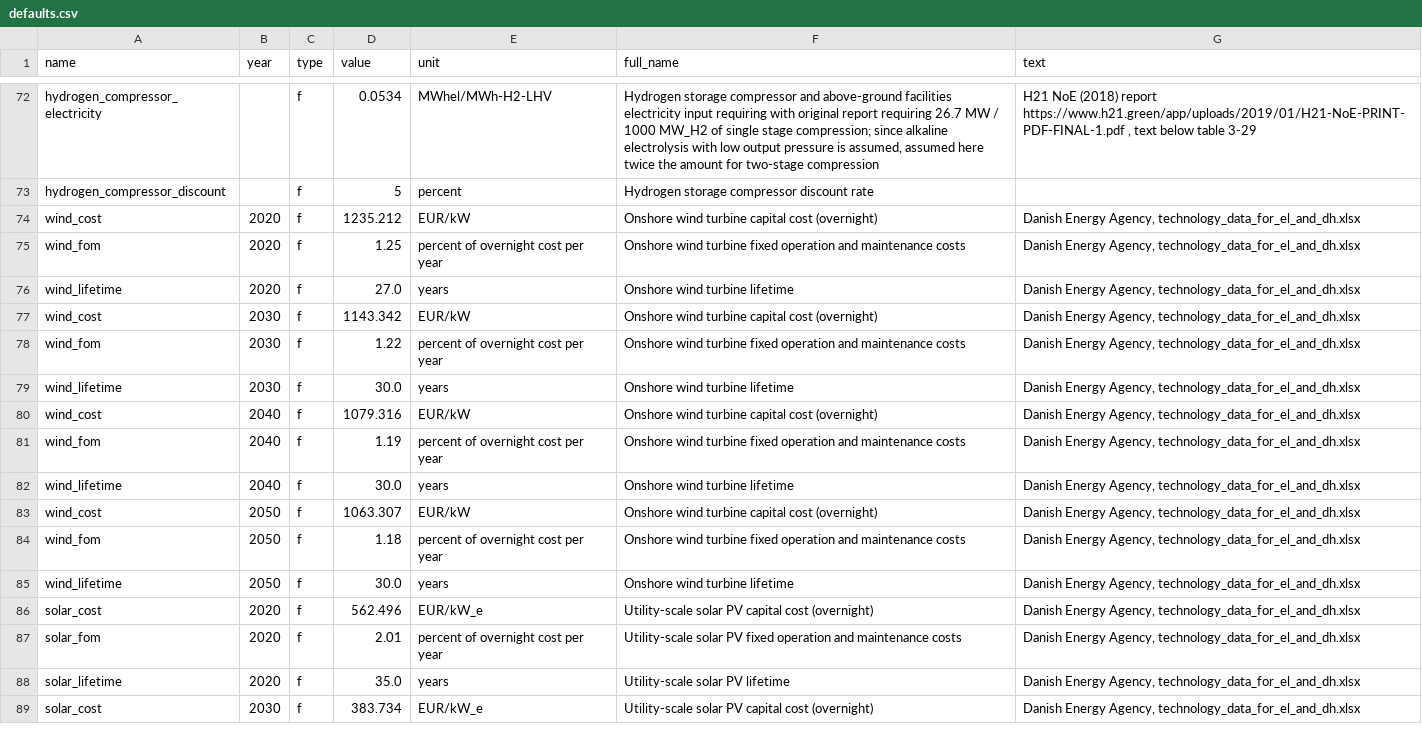
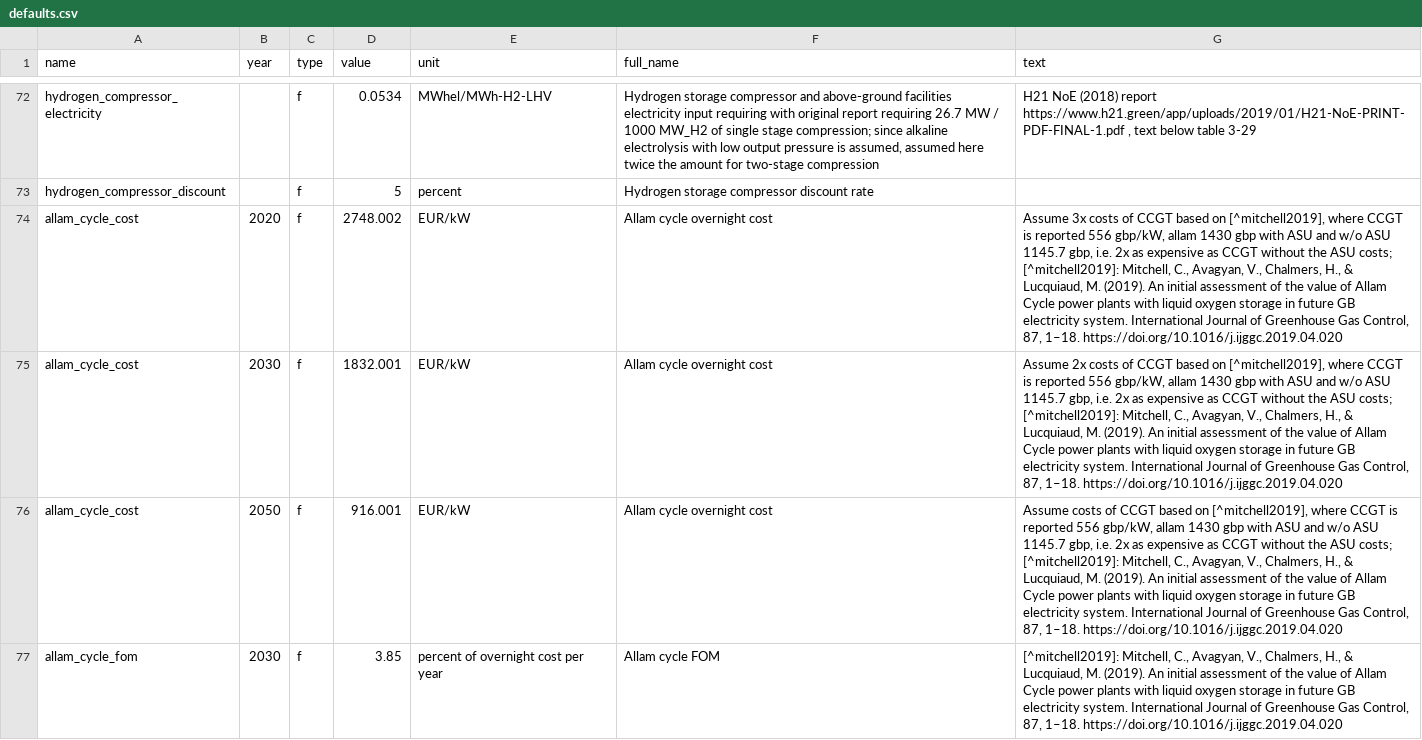
Before and after one commit to PyPSA/whobs-server, a CSV file: defaults.csv, drawn as a sheet; only a part is shown, gaps mark what is left out; the shorter side is filled out with more unchanged rows; the diff covers the shown part only.

```diff
--- a/defaults.csv
+++ b/defaults.csv
@@ -73 +73,5 @@ hydrogen_compressor_electricity,,f,0.0534,MWhel/MWh-H2-LHV,"Hydrogen storage com
 hydrogen_compressor_discount,,f,5,percent,Hydrogen storage compressor discount rate,
+allam_cycle_cost,2020,f,2748.002,EUR/kW,Allam cycle overnight cost,"Assume 3x costs of CCGT based on [^mitchell2019], where CCGT is reported 556 gbp/kW, allam 1430 gbp with ASU and w/o ASU 1145.7 gbp, i.e. 2x as expensive as CCGT without the ASU costs; [^mitchell2019]: Mitchell, C., Avagyan, V., Chalmers, H., & Lucquiaud, M. (2019). An initial assessment of the value of Allam Cycle power plants with liquid oxygen storage in future GB electricity system. International Journal of Greenhouse Gas Control, 87, 1–18. https://doi.org/10.1016/j.ijggc.2019.04.020"
+allam_cycle_cost,2030,f,1832.001,EUR/kW,Allam cycle overnight cost,"Assume 2x costs of CCGT based on [^mitchell2019], where CCGT is reported 556 gbp/kW, allam 1430 gbp with ASU and w/o ASU 1145.7 gbp, i.e. 2x as expensive as CCGT without the ASU costs; [^mitchell2019]: Mitchell, C., Avagyan, V., Chalmers, H., & Lucquiaud, M. (2019). An initial assessment of the value of Allam Cycle power plants with liquid oxygen storage in future GB electricity system. International Journal of Greenhouse Gas Control, 87, 1–18. https://doi.org/10.1016/j.ijggc.2019.04.020"
+allam_cycle_cost,2050,f,916.001,EUR/kW,Allam cycle overnight cost,"Assume costs of CCGT based on [^mitchell2019], where CCGT is reported 556 gbp/kW, allam 1430 gbp with ASU and w/o ASU 1145.7 gbp, i.e. 2x as expensive as CCGT without the ASU costs; [^mitchell2019]: Mitchell, C., Avagyan, V., Chalmers, H., & Lucquiaud, M. (2019). An initial assessment of the value of Allam Cycle power plants with liquid oxygen storage in future GB electricity system. International Journal of Greenhouse Gas Control, 87, 1–18. https://doi.org/10.1016/j.ijggc.2019.04.020"
+allam_cycle_fom,2030,f,3.85,percent of overnight cost per year,Allam cycle FOM,"[^mitchell2019]: Mitchell, C., Avagyan, V., Chalmers, H., & Lucquiaud, M. (2019). An initial assessment of the value of Allam Cycle power plants with liquid oxygen storage in future GB electricity system. International Journal of Greenhouse Gas Control, 87, 1–18. https://doi.org/10.1016/j.ijggc.2019.04.020"
```
Also changed, not shown: 4 added rows elsewhere in this file, defaults-initial.csv, 1 other file.
